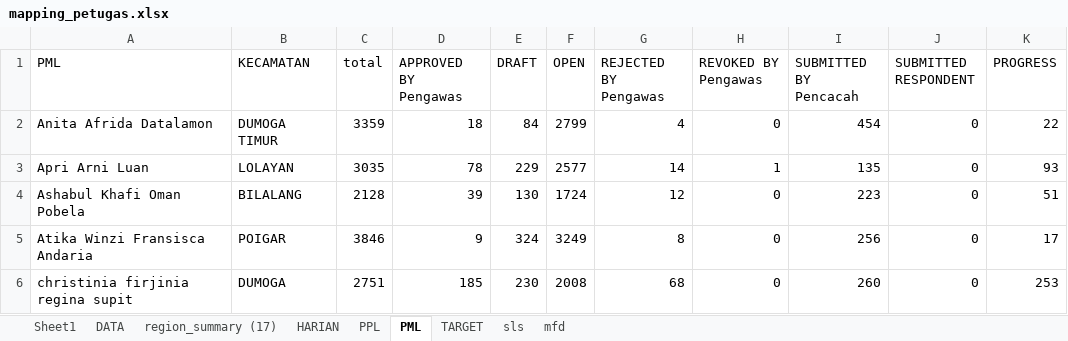
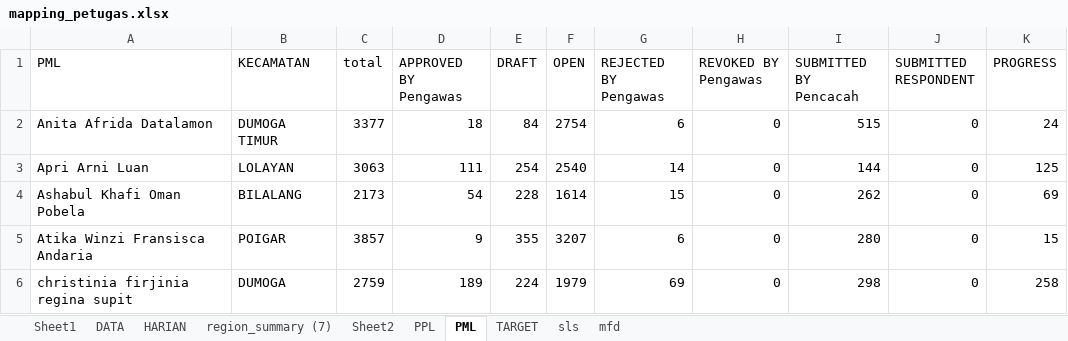
Before and after one commit to paramithasmtpg09/progress-se-2026, an Excel workbook: mapping_petugas.xlsx, sheet PML, drawn as a sheet; only a part is shown; values as stored, in another font and other column widths than the file's, no borders; the diff covers the shown part only; the diff names each change by its address in the sheet, - before the commit and + after, or states it on an @@ line.

```diff
--- a/mapping_petugas.xlsx (sheet PML)
+++ b/mapping_petugas.xlsx (sheet PML)
-sheet tab: region_summary (17)
+sheet tab: region_summary (7)
+sheet tab: Sheet2
-C2 (total): 3359
+C2 (total): 3377
-F2 (OPEN): 2799
+F2 (OPEN): 2754
-G2 (REJECTED BY Pengawas): 4
+G2 (REJECTED BY Pengawas): 6
-I2 (SUBMITTED BY Pencacah): 454
+I2 (SUBMITTED BY Pencacah): 515
-K2 (PROGRESS): 22
+K2 (PROGRESS): 24
-C3 (total): 3035
+C3 (total): 3063
-D3 (APPROVED BY Pengawas): 78
+D3 (APPROVED BY Pengawas): 111
-E3 (DRAFT): 229
+E3 (DRAFT): 254
-F3 (OPEN): 2577
+F3 (OPEN): 2540
-H3 (REVOKED BY Pengawas): 1
+H3 (REVOKED BY Pengawas): 0
-I3 (SUBMITTED BY Pencacah): 135
+I3 (SUBMITTED BY Pencacah): 144
-K3 (PROGRESS): 93
+K3 (PROGRESS): 125
-C4 (total): 2128
+C4 (total): 2173
-D4 (APPROVED BY Pengawas): 39
+D4 (APPROVED BY Pengawas): 54
-E4 (DRAFT): 130
+E4 (DRAFT): 228
-F4 (OPEN): 1724
+F4 (OPEN): 1614
-G4 (REJECTED BY Pengawas): 12
+G4 (REJECTED BY Pengawas): 15
-I4 (SUBMITTED BY Pencacah): 223
+I4 (SUBMITTED BY Pencacah): 262
-K4 (PROGRESS): 51
+K4 (PROGRESS): 69
-C5 (total): 3846
+C5 (total): 3857
-E5 (DRAFT): 324
+E5 (DRAFT): 355
-F5 (OPEN): 3249
+F5 (OPEN): 3207
-G5 (REJECTED BY Pengawas): 8
+G5 (REJECTED BY Pengawas): 6
-I5 (SUBMITTED BY Pencacah): 256
+I5 (SUBMITTED BY Pencacah): 280
-K5 (PROGRESS): 17
+K5 (PROGRESS): 15
-C6 (total): 2751
+C6 (total): 2759
-D6 (APPROVED BY Pengawas): 185
+D6 (APPROVED BY Pengawas): 189
-E6 (DRAFT): 230
+E6 (DRAFT): 224
-F6 (OPEN): 2008
+F6 (OPEN): 1979
-G6 (REJECTED BY Pengawas): 68
+G6 (REJECTED BY Pengawas): 69
-I6 (SUBMITTED BY Pencacah): 260
+I6 (SUBMITTED BY Pencacah): 298
-K6 (PROGRESS): 253
+K6 (PROGRESS): 258
```
Also changed, not shown: 172 edited cells elsewhere in this sheet, sheet DATA, sheet PPL, sheet HARIAN, 1 other file.
